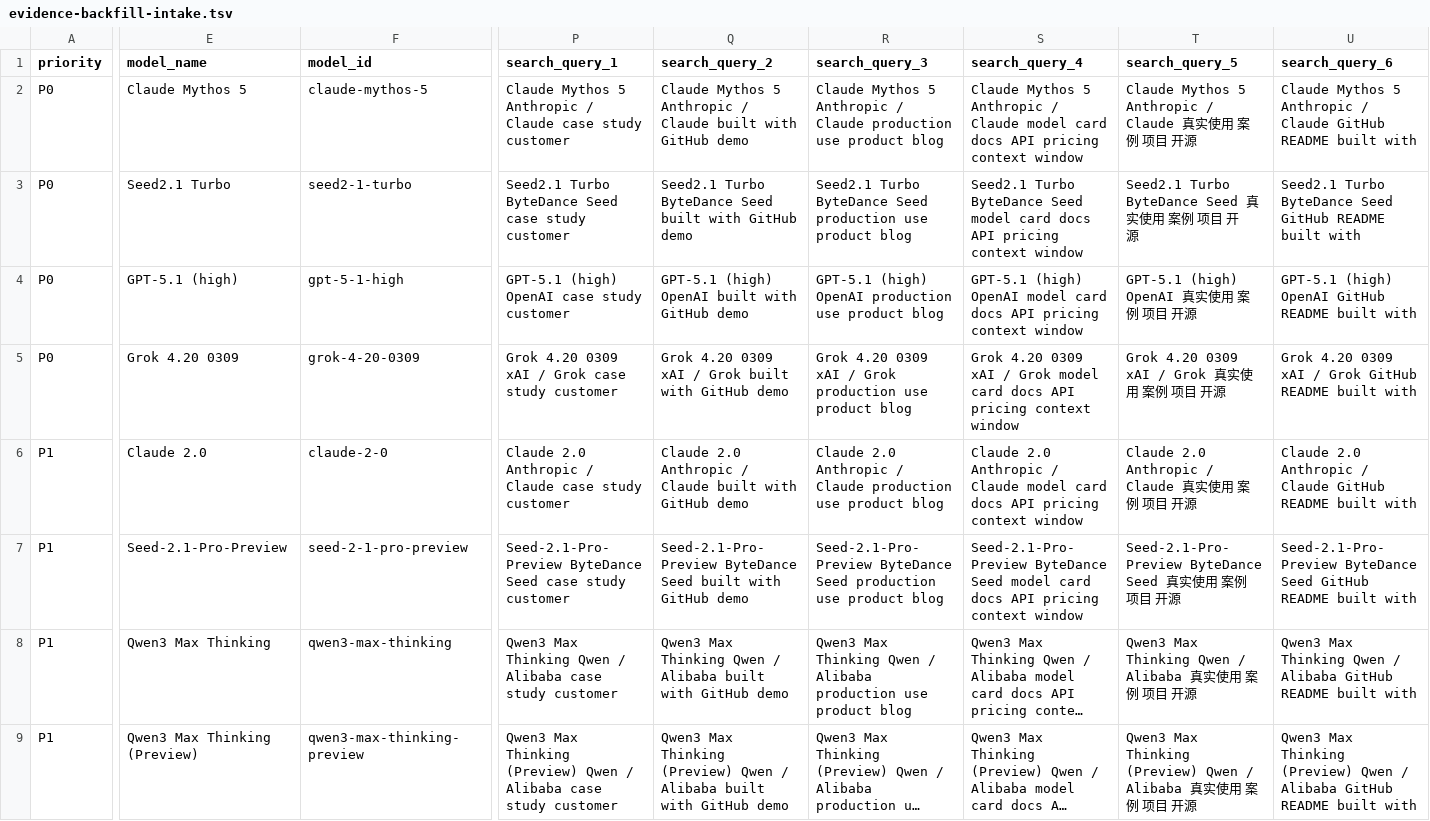
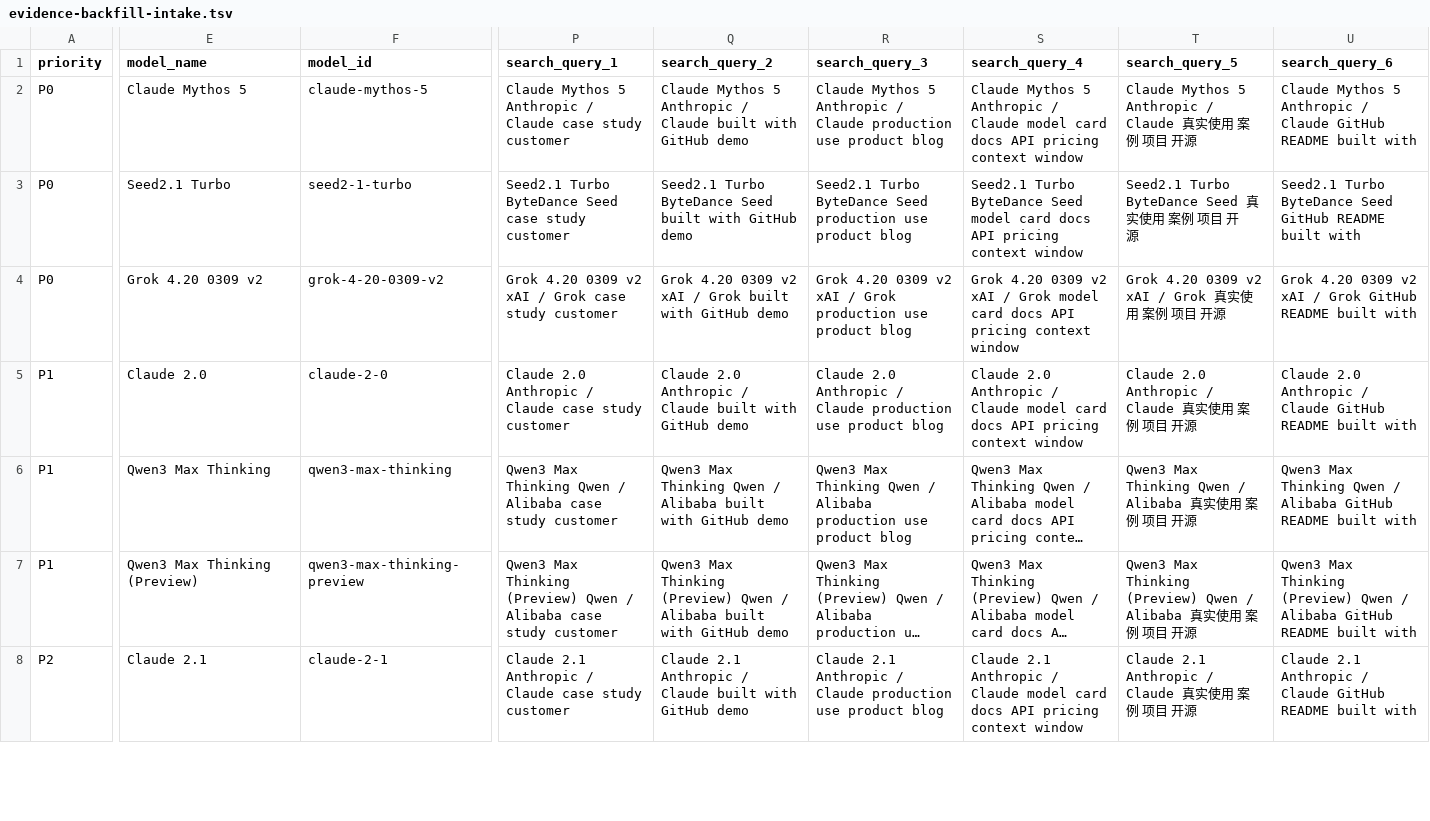
Before and after one commit to AL549984/model, a TSV file: work/evidence-backfill-intake.tsv, drawn as a sheet; only a part is shown, gaps mark what is left out; the shorter side is filled out with more unchanged rows; long unchanged cells end in …; removed rows and columns are numbered as before the commit, all else as after; rows hold the shown columns only; the diff covers the shown part only; the diff names each change by its address in the sheet, - before the commit and + after, or states it on an @@ line.

Commit message:
chore: sync Model Atlas case data

```diff
--- a/work/evidence-backfill-intake.tsv
+++ b/work/evidence-backfill-intake.tsv
-row 4: P0 | GPT-5.1 (high) | gpt-5-1-high | GPT-5.1 (high) OpenAI case study customer | GPT-5.1 (high) OpenAI built with GitHub demo | GPT-5.1 (high) OpenAI production use product blog | GPT-5.1 (high) OpenAI model card docs API pricing context window | GPT-5.1 (high) OpenAI 真实使用 案例 项目 开源 | GPT-5.1 (high) OpenAI GitHub README built with
-E4 (model_name): Grok 4.20 0309
+E4 (model_name): Grok 4.20 0309 v2
-F4 (model_id): grok-4-20-0309
+F4 (model_id): grok-4-20-0309-v2
-P4 (search_query_1): …4.20 0309 xAI /…
+P4 (search_query_1): …4.20 0309 v2 xAI /…
-Q4 (search_query_2): …4.20 0309 xAI /…
+Q4 (search_query_2): …4.20 0309 v2 xAI /…
-R4 (search_query_3): …4.20 0309 xAI /…
+R4 (search_query_3): …4.20 0309 v2 xAI /…
-S4 (search_query_4): …4.20 0309 xAI /…
+S4 (search_query_4): …4.20 0309 v2 xAI /…
-T4 (search_query_5): Grok 4.20 0309 xAI / Grok 真实使用 案例 项目 开源
+T4 (search_query_5): Grok 4.20 0309 v2 xAI / Grok 真实使用 案例 项目 开源
-U4 (search_query_6): …4.20 0309 xAI /…
+U4 (search_query_6): …4.20 0309 v2 xAI /…
-row 7: P1 | Seed-2.1-Pro-Preview | seed-2-1-pro-preview | Seed-2.1-Pro-Preview ByteDance Seed case study customer | Seed-2.1-Pro-Preview ByteDance Seed built with GitHub demo | Seed-2.1-Pro-Preview ByteDance Seed production use product blog | Seed-2.1-Pro-Preview ByteDance Seed model card docs API pricing context window | Seed-2.1-Pro-Preview ByteDance Seed 真实使用 案例 项目 开源 | Seed-2.1-Pro-Preview ByteDance Seed GitHub README built with
```
Also changed, not shown: 3 added rows, 1 removed row and 14 edited cells elsewhere in this file, 6 other files.
